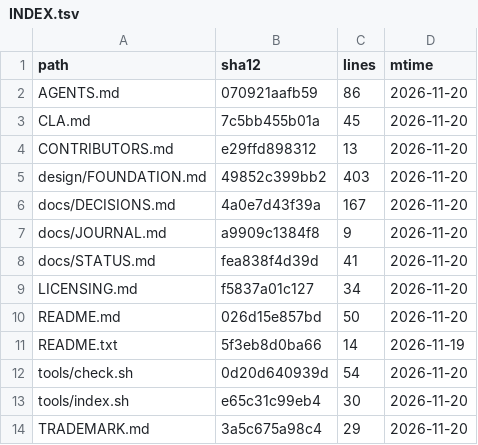
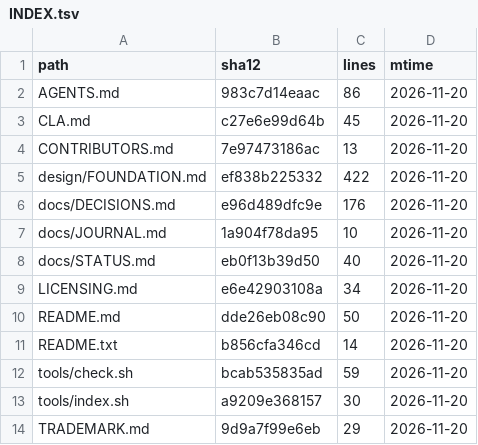
Before and after one commit to YusenZhang0601/tonyos, a TSV file: docs/INDEX.tsv, drawn as a sheet.

```diff
--- a/docs/INDEX.tsv
+++ b/docs/INDEX.tsv
@@ -1,14 +1,14 @@
 path	sha12	lines	mtime
-AGENTS.md	070921aafb59	86	2026-11-20
-CLA.md	7c5bb455b01a	45	2026-11-20
-CONTRIBUTORS.md	e29ffd898312	13	2026-11-20
-design/FOUNDATION.md	49852c399bb2	403	2026-11-20
-docs/DECISIONS.md	4a0e7d43f39a	167	2026-11-20
-docs/JOURNAL.md	a9909c1384f8	9	2026-11-20
-docs/STATUS.md	fea838f4d39d	41	2026-11-20
-LICENSING.md	f5837a01c127	34	2026-11-20
-README.md	026d15e857bd	50	2026-11-20
-README.txt	5f3eb8d0ba66	14	2026-11-19
-tools/check.sh	0d20d640939d	54	2026-11-20
-tools/index.sh	e65c31c99eb4	30	2026-11-20
-TRADEMARK.md	3a5c675a98c4	29	2026-11-20
+AGENTS.md	983c7d14eaac	86	2026-11-20
+CLA.md	c27e6e99d64b	45	2026-11-20
+CONTRIBUTORS.md	7e97473186ac	13	2026-11-20
+design/FOUNDATION.md	ef838b225332	422	2026-11-20
+docs/DECISIONS.md	e96d489dfc9e	176	2026-11-20
+docs/JOURNAL.md	1a904f78da95	10	2026-11-20
+docs/STATUS.md	eb0f13b39d50	40	2026-11-20
+LICENSING.md	e6e42903108a	34	2026-11-20
+README.md	dde26eb08c90	50	2026-11-20
+README.txt	b856cfa346cd	14	2026-11-20
+tools/check.sh	bcab535835ad	59	2026-11-20
+tools/index.sh	a9209e368157	30	2026-11-20
+TRADEMARK.md	9d9a7f99e6eb	29	2026-11-20
```
Also changed, not shown: 13 other files.
